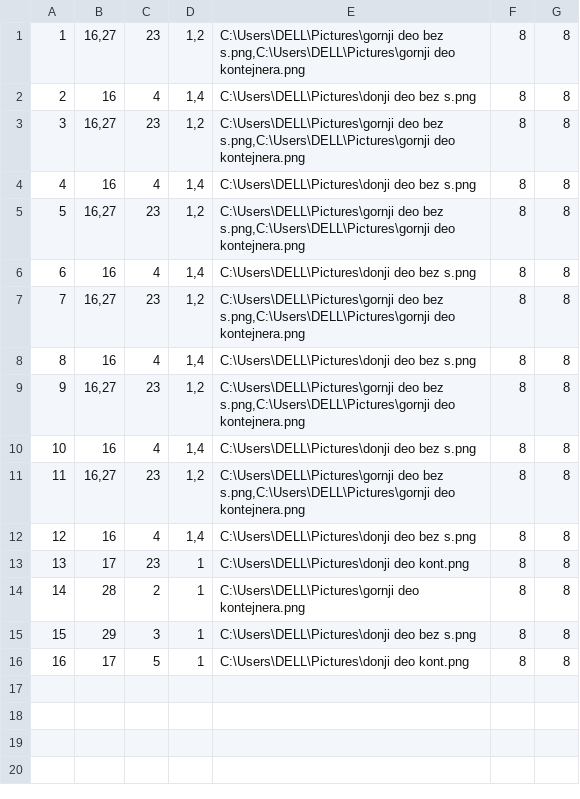
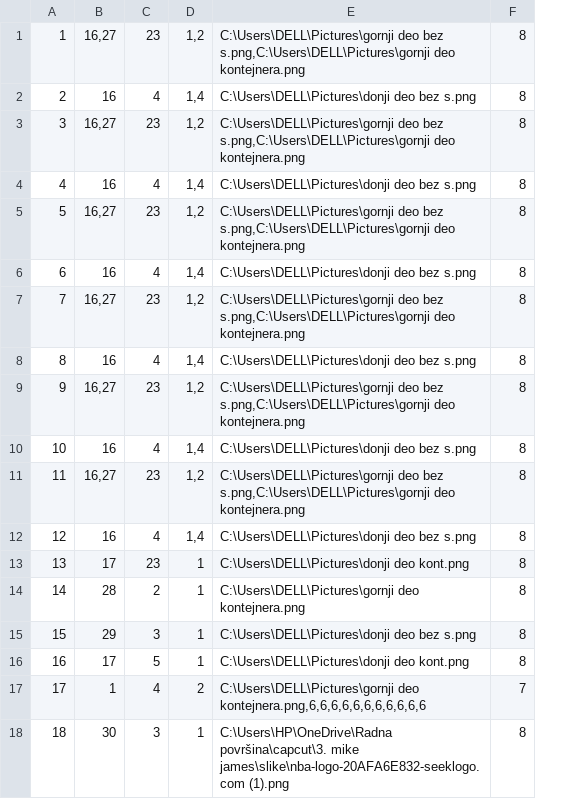
Before and after one commit to ratkovac/Booking-App, a CSV file: Resources/Data/vehicle.csv, drawn as a sheet; removed rows and columns are numbered as before the commit, all else as after; the diff names each change by its address in the sheet, - before the commit and + after, or states it on an @@ line.

```diff
--- a/Resources/Data/vehicle.csv
+++ b/Resources/Data/vehicle.csv
-column G, rows 1-16: all 8
+row 17: 17 | 1 | 4 | 2 | C:\Users\DELL\Pictures\gornji deo kontejnera.png,6,6,6,6,6,6,6,6,6,6,6 | 7
+row 18: 18 | 30 | 3 | 1 | C:\Users\HP\OneDrive\Radna površina\capcut\3. mike james\slike\nba-logo-20AFA6E832-seeklogo.com (1).png | 8
```
Also changed, not shown: Resources/Data/locations.csv, 2 other files.
